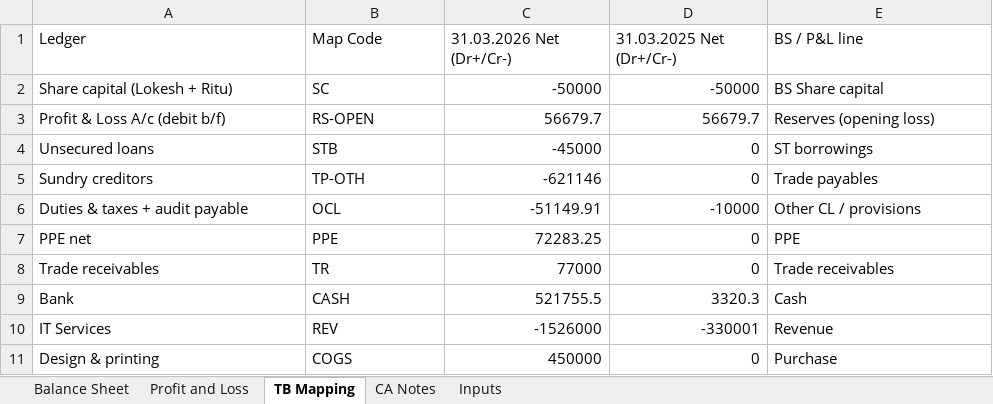
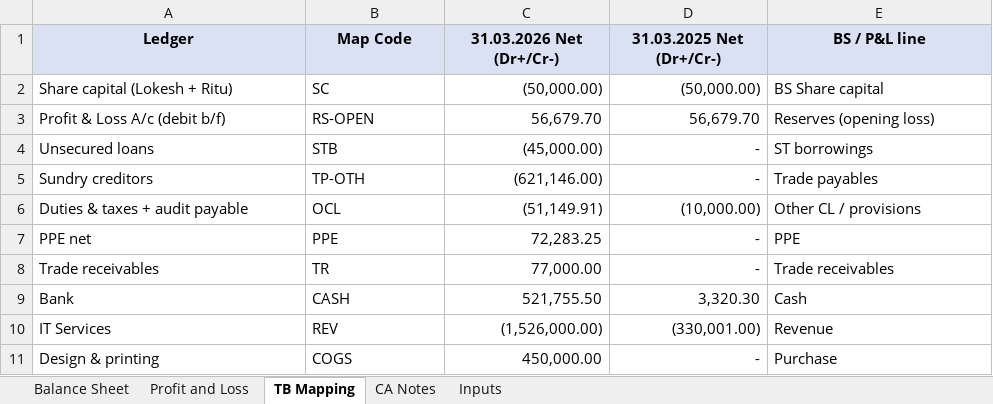
Before and after one commit to shrikant2891-coder/Automation, an Excel workbook: WEBKEY_SOLUTIONS_FS_FY2025-26_Comparable.xlsx, sheet TB Mapping, drawn as a sheet; values as stored, in another font and other column widths than the file's, no borders; the diff names each change by its address in the sheet, - before the commit and + after, or states it on an @@ line.

```diff
--- a/WEBKEY_SOLUTIONS_FS_FY2025-26_Comparable.xlsx (sheet TB Mapping)
+++ b/WEBKEY_SOLUTIONS_FS_FY2025-26_Comparable.xlsx (sheet TB Mapping)
@@ A1:E1 fill: none → #D9E1F2, bold: off → on, alignment: left → center @@
-C2 (31.03.2026 Net (Dr+/Cr-)): -50000
+C2 (31.03.2026 Net (Dr+/Cr-)): (50,000.00)
-D2 (31.03.2025 Net (Dr+/Cr-)): -50000
+D2 (31.03.2025 Net (Dr+/Cr-)): (50,000.00)
-C3 (31.03.2026 Net (Dr+/Cr-)): 56679.7
+C3 (31.03.2026 Net (Dr+/Cr-)): 56,679.70
-D3 (31.03.2025 Net (Dr+/Cr-)): 56679.7
+D3 (31.03.2025 Net (Dr+/Cr-)): 56,679.70
-C4 (31.03.2026 Net (Dr+/Cr-)): -45000
+C4 (31.03.2026 Net (Dr+/Cr-)): (45,000.00)
-D4:D5 (31.03.2025 Net (Dr+/Cr-)): 0
+D4:D5 (31.03.2025 Net (Dr+/Cr-)): -
-C5 (31.03.2026 Net (Dr+/Cr-)): -621146
+C5 (31.03.2026 Net (Dr+/Cr-)): (621,146.00)
-C6 (31.03.2026 Net (Dr+/Cr-)): -51149.91
+C6 (31.03.2026 Net (Dr+/Cr-)): (51,149.91)
-D6 (31.03.2025 Net (Dr+/Cr-)): -10000
+D6 (31.03.2025 Net (Dr+/Cr-)): (10,000.00)
-C7 (31.03.2026 Net (Dr+/Cr-)): 72283.25
+C7 (31.03.2026 Net (Dr+/Cr-)): 72,283.25
-D7:D8 (31.03.2025 Net (Dr+/Cr-)): 0
+D7:D8 (31.03.2025 Net (Dr+/Cr-)): -
-C8 (31.03.2026 Net (Dr+/Cr-)): 77000
+C8 (31.03.2026 Net (Dr+/Cr-)): 77,000.00
-C9 (31.03.2026 Net (Dr+/Cr-)): 521755.5
+C9 (31.03.2026 Net (Dr+/Cr-)): 521,755.50
-D9 (31.03.2025 Net (Dr+/Cr-)): 3320.3
+D9 (31.03.2025 Net (Dr+/Cr-)): 3,320.30
-C10 (31.03.2026 Net (Dr+/Cr-)): -1526000
+C10 (31.03.2026 Net (Dr+/Cr-)): (1,526,000.00)
-D10 (31.03.2025 Net (Dr+/Cr-)): -330001
+D10 (31.03.2025 Net (Dr+/Cr-)): (330,001.00)
-C11 (31.03.2026 Net (Dr+/Cr-)): 450000
+C11 (31.03.2026 Net (Dr+/Cr-)): 450,000.00
-D11 (31.03.2025 Net (Dr+/Cr-)): 0
+D11 (31.03.2025 Net (Dr+/Cr-)): -
```
Also changed, not shown: sheet Balance Sheet, sheet Profit and Loss, sheet Inputs, sheet CA Notes, 1 other file.
